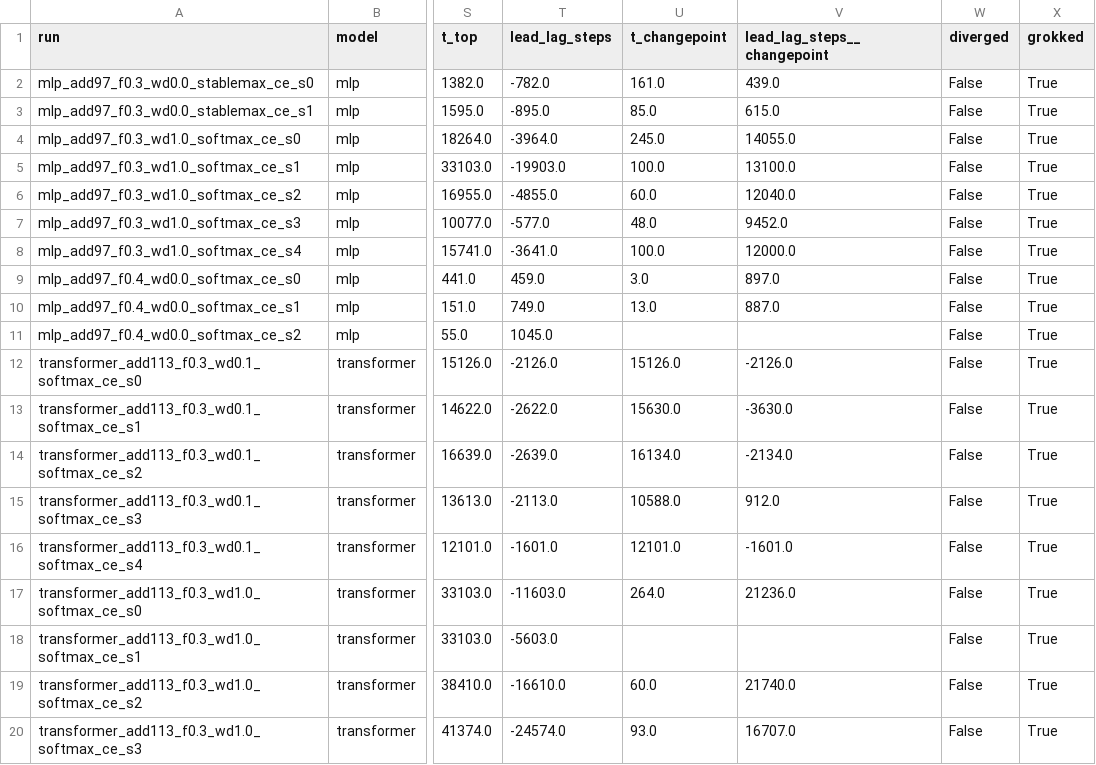
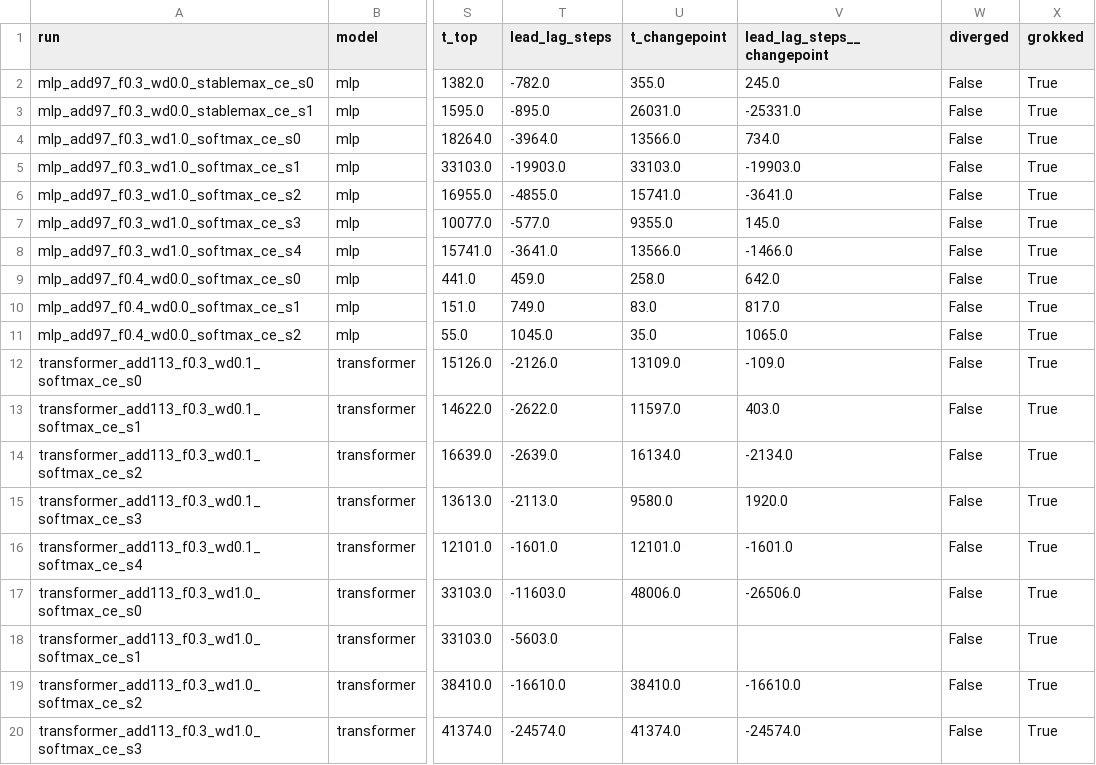
Before and after one commit to omar-chishti/grokking-tda, a CSV file: results/processed/thesis/collapse_runs.csv, drawn as a sheet; only a part is shown, gaps mark what is left out; the diff covers the shown part only; the diff names each change by its address in the sheet, - before the commit and + after, or states it on an @@ line.

Commit message:
carry the re-derived changepoint columns into the collapse table

```diff
--- a/results/processed/thesis/collapse_runs.csv
+++ b/results/processed/thesis/collapse_runs.csv
-U2 (t_changepoint): 161.0
+U2 (t_changepoint): 355.0
-V2 (lead_lag_steps__changepoint): 439.0
+V2 (lead_lag_steps__changepoint): 245.0
-U3 (t_changepoint): 85.0
+U3 (t_changepoint): 26031.0
-V3 (lead_lag_steps__changepoint): 615.0
+V3 (lead_lag_steps__changepoint): -25331.0
-U4 (t_changepoint): 245.0
+U4 (t_changepoint): 13566.0
-V4 (lead_lag_steps__changepoint): 14055.0
+V4 (lead_lag_steps__changepoint): 734.0
-U5 (t_changepoint): 100.0
+U5 (t_changepoint): 33103.0
-V5 (lead_lag_steps__changepoint): 13100.0
+V5 (lead_lag_steps__changepoint): -19903.0
-U6 (t_changepoint): 60.0
+U6 (t_changepoint): 15741.0
-V6 (lead_lag_steps__changepoint): 12040.0
+V6 (lead_lag_steps__changepoint): -3641.0
-U7 (t_changepoint): 48.0
+U7 (t_changepoint): 9355.0
-V7 (lead_lag_steps__changepoint): 9452.0
+V7 (lead_lag_steps__changepoint): 145.0
-U8 (t_changepoint): 100.0
+U8 (t_changepoint): 13566.0
-V8 (lead_lag_steps__changepoint): 12000.0
+V8 (lead_lag_steps__changepoint): -1466.0
-U9 (t_changepoint): 3.0
+U9 (t_changepoint): 258.0
-V9 (lead_lag_steps__changepoint): 897.0
+V9 (lead_lag_steps__changepoint): 642.0
-U10 (t_changepoint): 13.0
+U10 (t_changepoint): 83.0
-V10 (lead_lag_steps__changepoint): 887.0
+V10 (lead_lag_steps__changepoint): 817.0
-U11 (t_changepoint): (empty)
+U11 (t_changepoint): 35.0
-V11 (lead_lag_steps__changepoint): (empty)
+V11 (lead_lag_steps__changepoint): 1065.0
-U12 (t_changepoint): 15126.0
+U12 (t_changepoint): 13109.0
-V12 (lead_lag_steps__changepoint): -2126.0
+V12 (lead_lag_steps__changepoint): -109.0
-U13 (t_changepoint): 15630.0
+U13 (t_changepoint): 11597.0
-V13 (lead_lag_steps__changepoint): -3630.0
+V13 (lead_lag_steps__changepoint): 403.0
-U15 (t_changepoint): 10588.0
+U15 (t_changepoint): 9580.0
-V15 (lead_lag_steps__changepoint): 912.0
+V15 (lead_lag_steps__changepoint): 1920.0
-U17 (t_changepoint): 264.0
+U17 (t_changepoint): 48006.0
-V17 (lead_lag_steps__changepoint): 21236.0
+V17 (lead_lag_steps__changepoint): -26506.0
-U19 (t_changepoint): 60.0
+U19 (t_changepoint): 38410.0
-V19 (lead_lag_steps__changepoint): 21740.0
+V19 (lead_lag_steps__changepoint): -16610.0
-U20 (t_changepoint): 93.0
+U20 (t_changepoint): 41374.0
-V20 (lead_lag_steps__changepoint): 16707.0
+V20 (lead_lag_steps__changepoint): -24574.0
```
Also changed, not shown: 120 edited cells elsewhere in this file.
